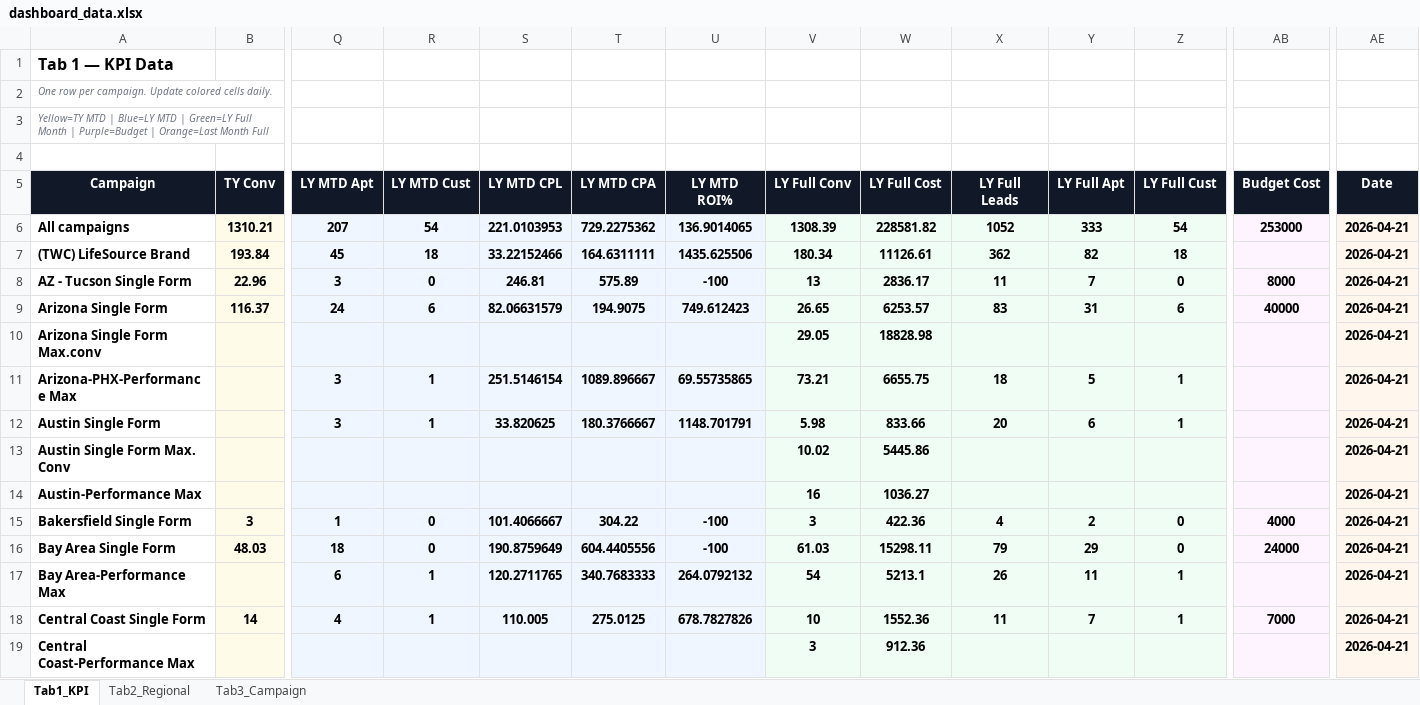
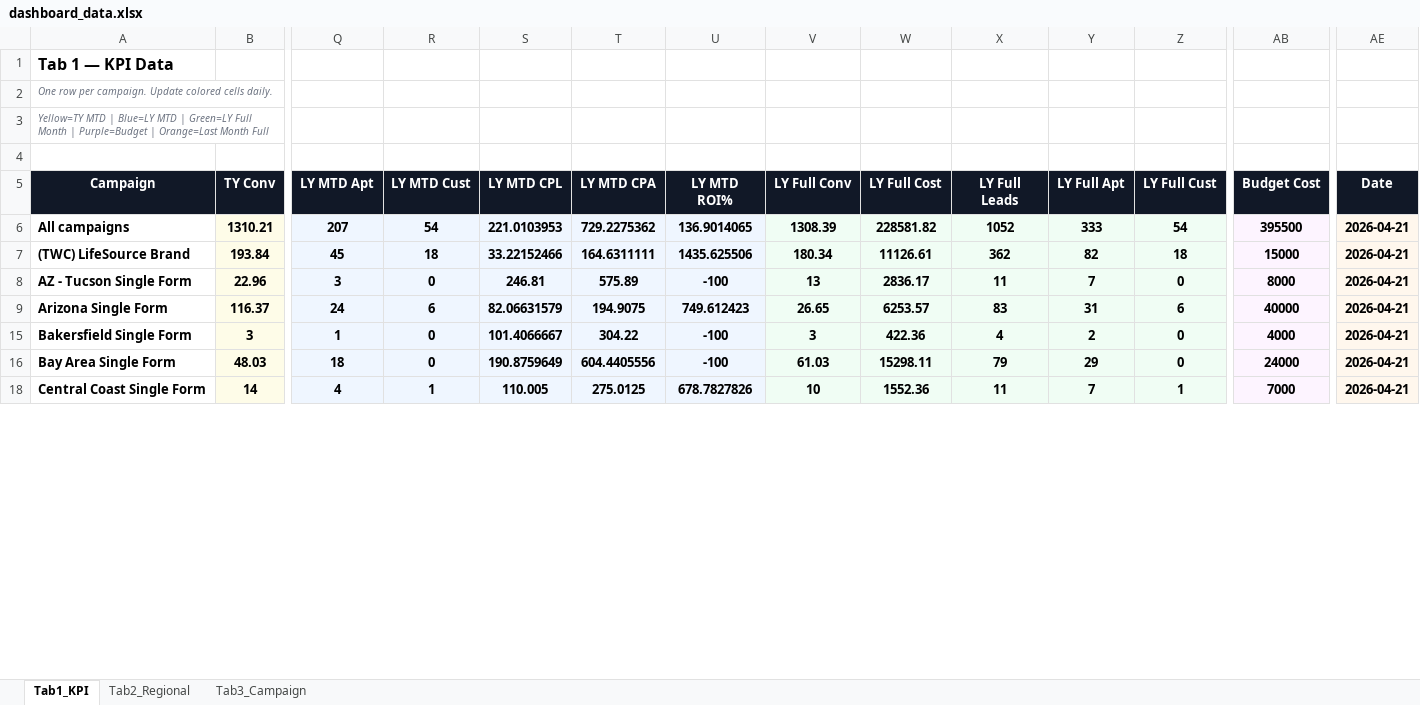
Before and after one commit to panpanlsw-ops/Google-Dashboard, an Excel workbook: dashboard_data.xlsx, sheet Tab1_KPI, drawn as a sheet; only a part is shown, gaps mark what is left out; values as stored, in another font and other column widths than the file's, no borders; rows hold the shown columns only; the diff covers the shown part only; the diff names each change by its address in the sheet, - before the commit and + after, or states it on an @@ line.

Commit message:
Add files via upload

```diff
--- a/dashboard_data.xlsx (sheet Tab1_KPI)
+++ b/dashboard_data.xlsx (sheet Tab1_KPI)
-AB6 (Budget Cost): 253000
+AB6 (Budget Cost): 395500
-AB7 (Budget Cost): (empty)
+AB7 (Budget Cost): 15000
@@ row 10 hidden: Arizona Single Form Max.conv |  |  |  |  |  |  | 29.05 | 18828.98 |  |  |  |  | 2026-04-21 @@
@@ row 11 hidden: Arizona-PHX-Performance Max |  | 3 | 1 | 251.5146154 | 1089.896667 | 69.55735865 | 73.21 | 6655.75 | 18 | 5 | 1 |  | 2026-04-21 @@
@@ row 12 hidden: Austin Single Form |  | 3 | 1 | 33.820625 | 180.3766667 | 1148.701791 | 5.98 | 833.66 | 20 | 6 | 1 |  | 2026-04-21 @@
@@ row 13 hidden: Austin Single Form Max. Conv |  |  |  |  |  |  | 10.02 | 5445.86 |  |  |  |  | 2026-04-21 @@
@@ row 14 hidden: Austin-Performance Max |  |  |  |  |  |  | 16 | 1036.27 |  |  |  |  | 2026-04-21 @@
@@ row 17 hidden: Bay Area-Performance Max |  | 6 | 1 | 120.2711765 | 340.7683333 | 264.0792132 | 54 | 5213.1 | 26 | 11 | 1 |  | 2026-04-21 @@
@@ row 19 hidden: Central Coast-Performance Max |  |  |  |  |  |  | 3 | 912.36 |  |  |  |  | 2026-04-21 @@
```
Also changed, not shown: 1 removed row, 8 hidden or unhidden rows and 6 edited cells elsewhere in this sheet.
